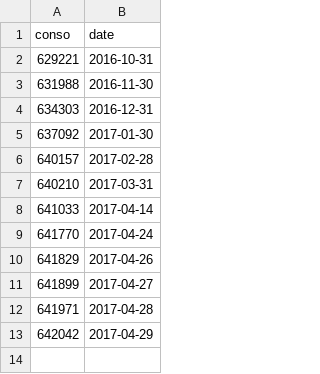
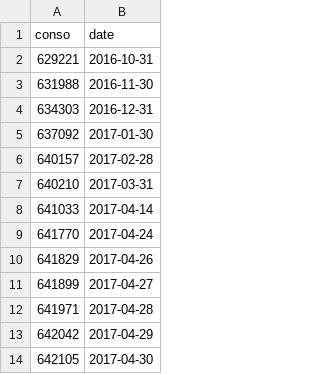
Before and after one commit to Funkydog/Conso_elec, a CSV file: Inkognito_elec.csv, drawn as a sheet; the diff names each change by its address in the sheet, - before the commit and + after, or states it on an @@ line.

```diff
--- a/Inkognito_elec.csv
+++ b/Inkognito_elec.csv
+row 14: 642105 | 2017-04-30
```
Also changed, not shown: 1 other file.
